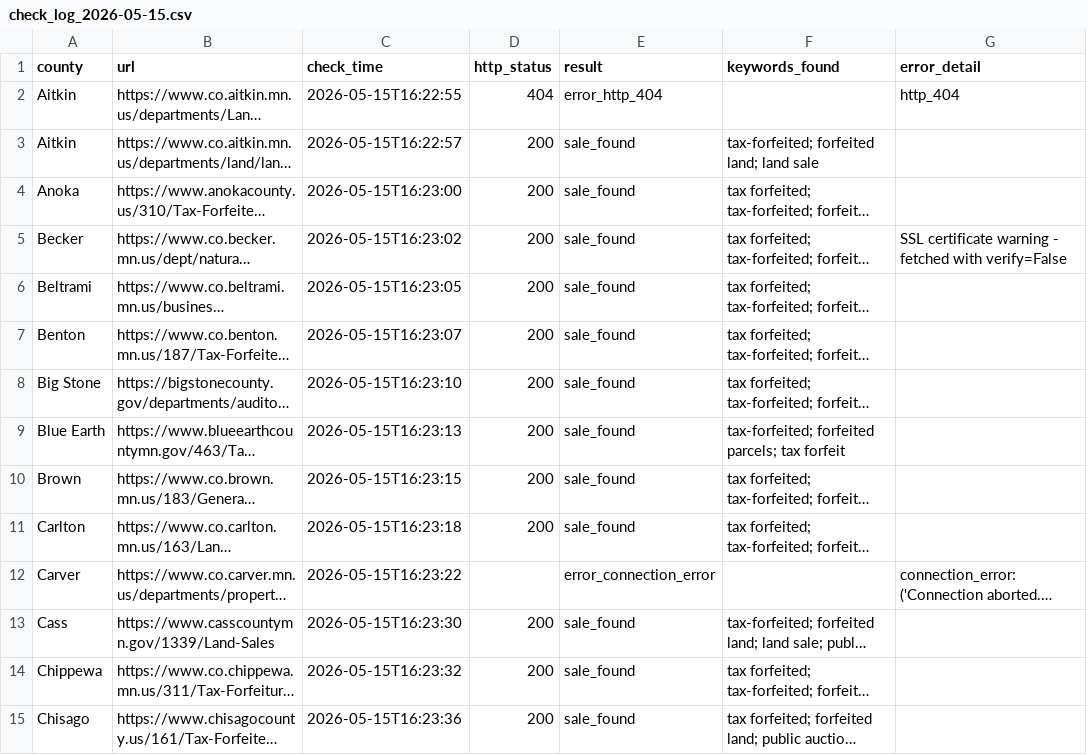
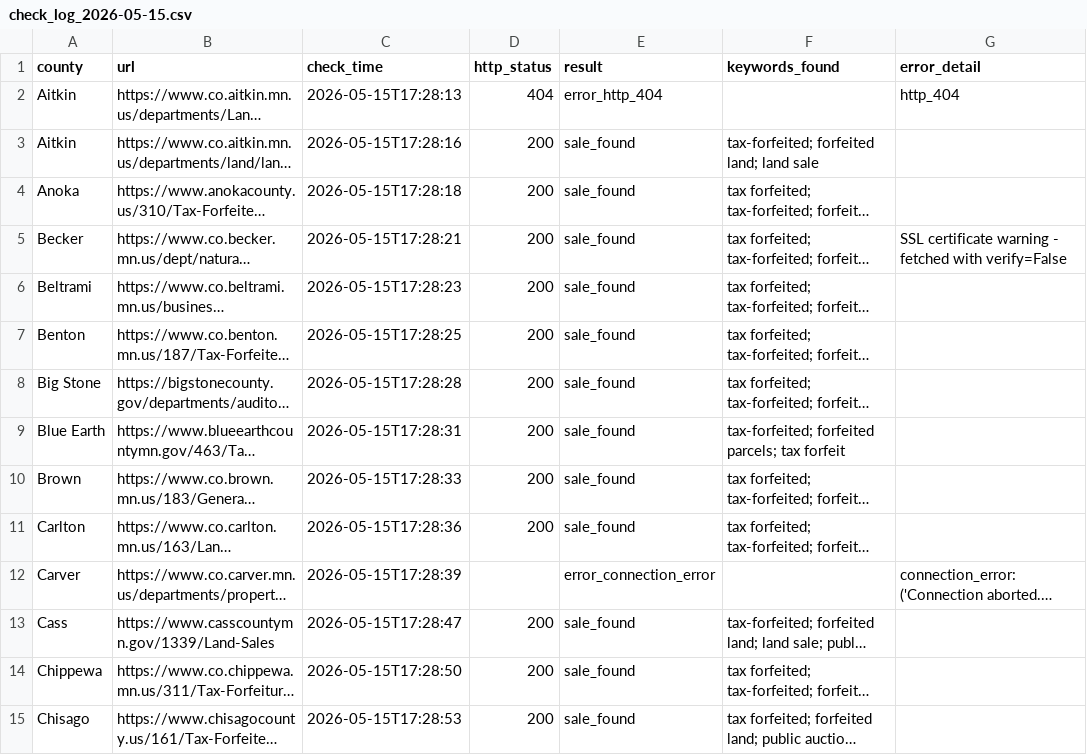
Before and after one commit to hunterpogo/mn-tax-forfeiture-tracker, a CSV file: logs/check_log_2026-05-15.csv, drawn as a sheet; only a part is shown; long unchanged cells end in …; the diff covers the shown part only; the diff names each change by its address in the sheet, - before the commit and + after, or states it on an @@ line.

```diff
--- a/logs/check_log_2026-05-15.csv
+++ b/logs/check_log_2026-05-15.csv
-C2 (check_time): 2026-05-15T16:22:55
+C2 (check_time): 2026-05-15T17:28:13
-C3 (check_time): 2026-05-15T16:22:57
+C3 (check_time): 2026-05-15T17:28:16
-C4 (check_time): 2026-05-15T16:23:00
+C4 (check_time): 2026-05-15T17:28:18
-C5 (check_time): 2026-05-15T16:23:02
+C5 (check_time): 2026-05-15T17:28:21
-C6 (check_time): 2026-05-15T16:23:05
+C6 (check_time): 2026-05-15T17:28:23
-C7 (check_time): 2026-05-15T16:23:07
+C7 (check_time): 2026-05-15T17:28:25
-C8 (check_time): 2026-05-15T16:23:10
+C8 (check_time): 2026-05-15T17:28:28
-C9 (check_time): 2026-05-15T16:23:13
+C9 (check_time): 2026-05-15T17:28:31
-C10 (check_time): 2026-05-15T16:23:15
+C10 (check_time): 2026-05-15T17:28:33
-C11 (check_time): 2026-05-15T16:23:18
+C11 (check_time): 2026-05-15T17:28:36
-C12 (check_time): 2026-05-15T16:23:22
+C12 (check_time): 2026-05-15T17:28:39
-C13 (check_time): 2026-05-15T16:23:30
+C13 (check_time): 2026-05-15T17:28:47
-C14 (check_time): 2026-05-15T16:23:32
+C14 (check_time): 2026-05-15T17:28:50
-C15 (check_time): 2026-05-15T16:23:36
+C15 (check_time): 2026-05-15T17:28:53
```
Also changed, not shown: 88 edited cells elsewhere in this file, reports/weekly_report_2026-05-15.csv, 2 other files.
